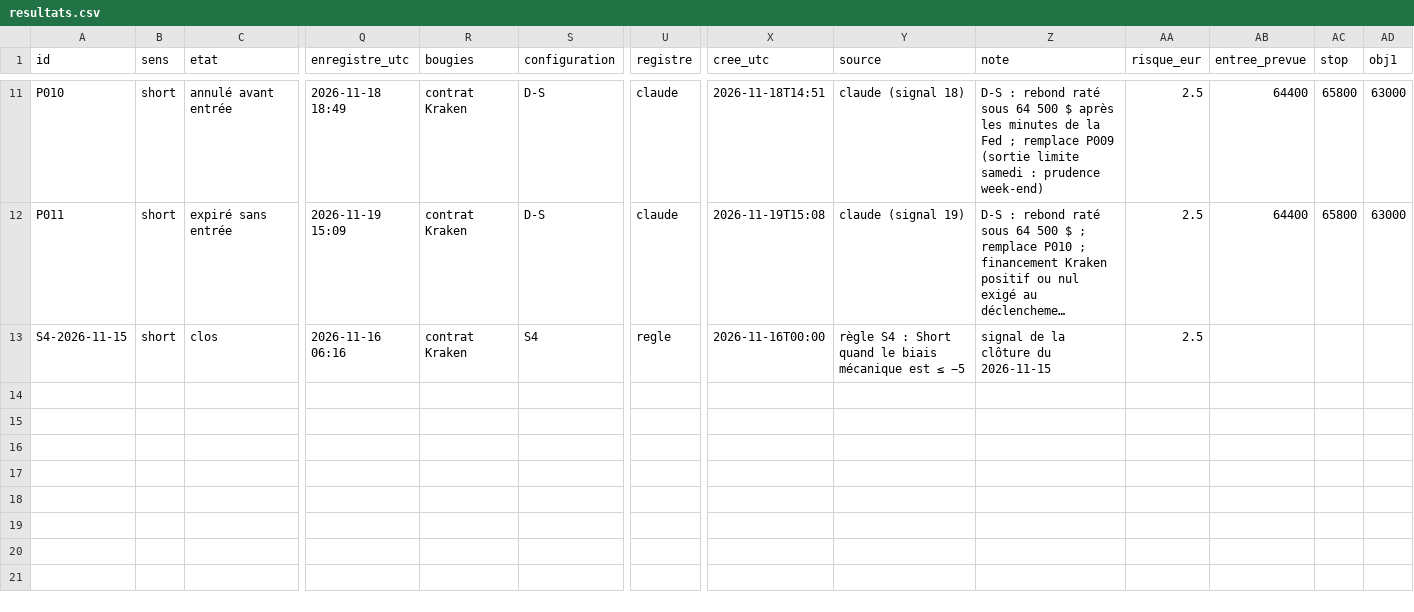
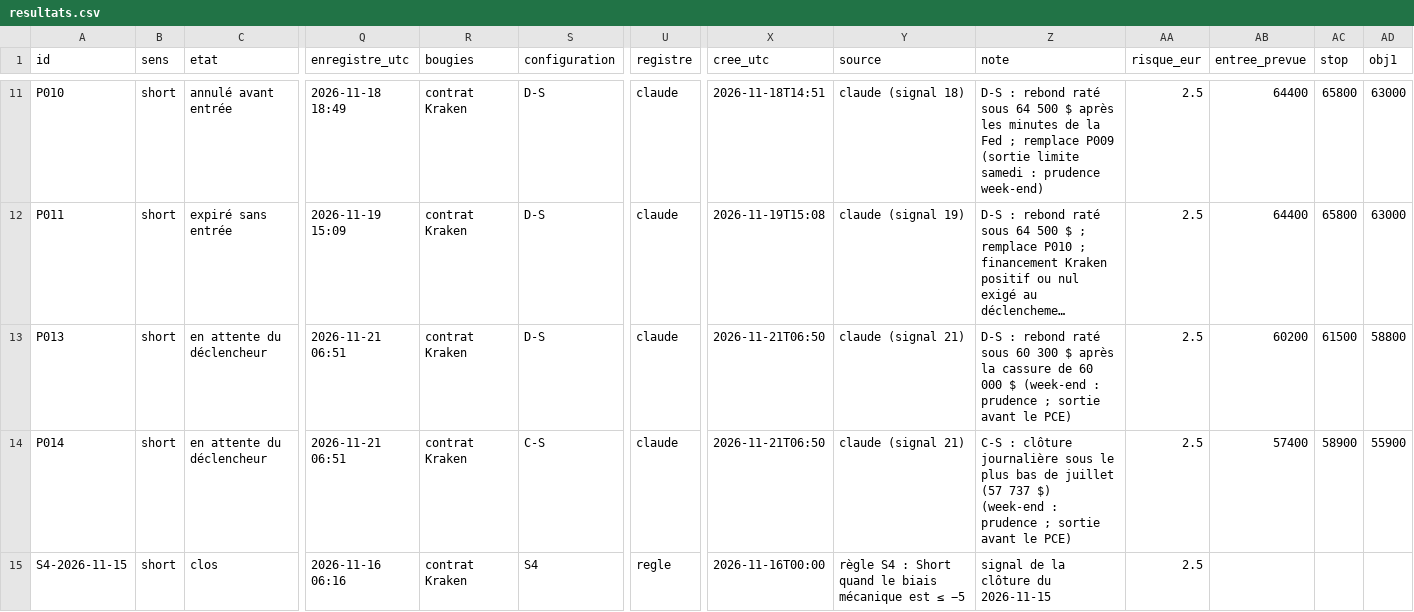
Before and after one commit to valentexi/btc-data, a CSV file: papier/resultats.csv, drawn as a sheet; only a part is shown, gaps mark what is left out; long unchanged cells end in …; rows hold the shown columns only; the diff names each change by its address in the sheet, - before the commit and + after, or states it on an @@ line.

```diff
--- a/papier/resultats.csv
+++ b/papier/resultats.csv
+row 13: P013 | short | en attente du déclencheur | 2026-11-21 06:51 | contrat Kraken | D-S | claude | 2026-11-21T06:50 | claude (signal 21) | D-S : rebond raté sous 60 300 $ après la cassure de 60 000 $ (week-end : prudence ; sortie avant le PCE) | 2.5 | 60200 | 61500 | 58800
+row 14: P014 | short | en attente du déclencheur | 2026-11-21 06:51 | contrat Kraken | C-S | claude | 2026-11-21T06:50 | claude (signal 21) | C-S : clôture journalière sous le plus bas de juillet (57 737 $) (week-end : prudence ; sortie avant le PCE) | 2.5 | 57400 | 58900 | 55900
```
Also changed, not shown: data/derives_instantane.csv, papier/registre.csv, 4 other files.
